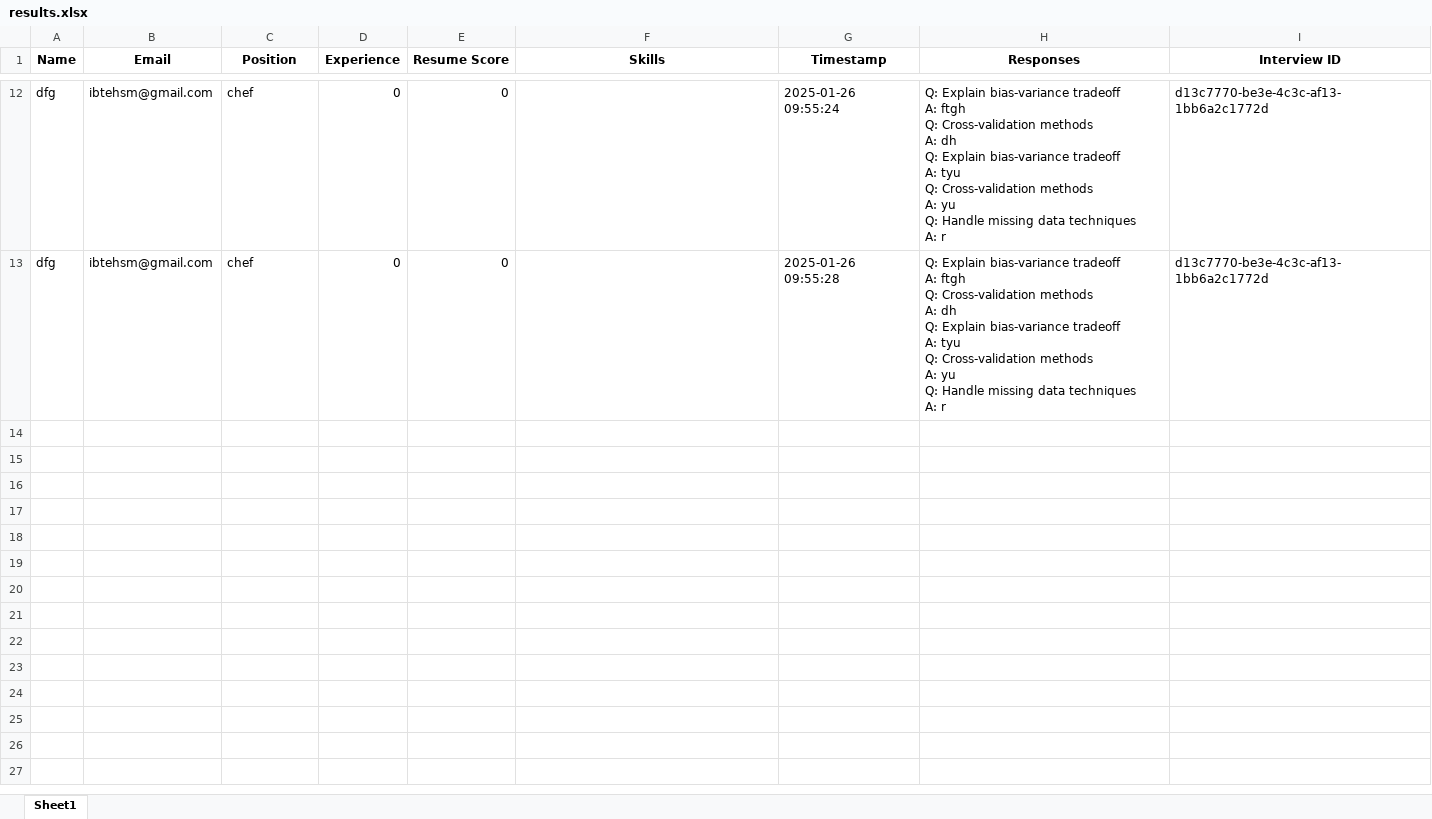
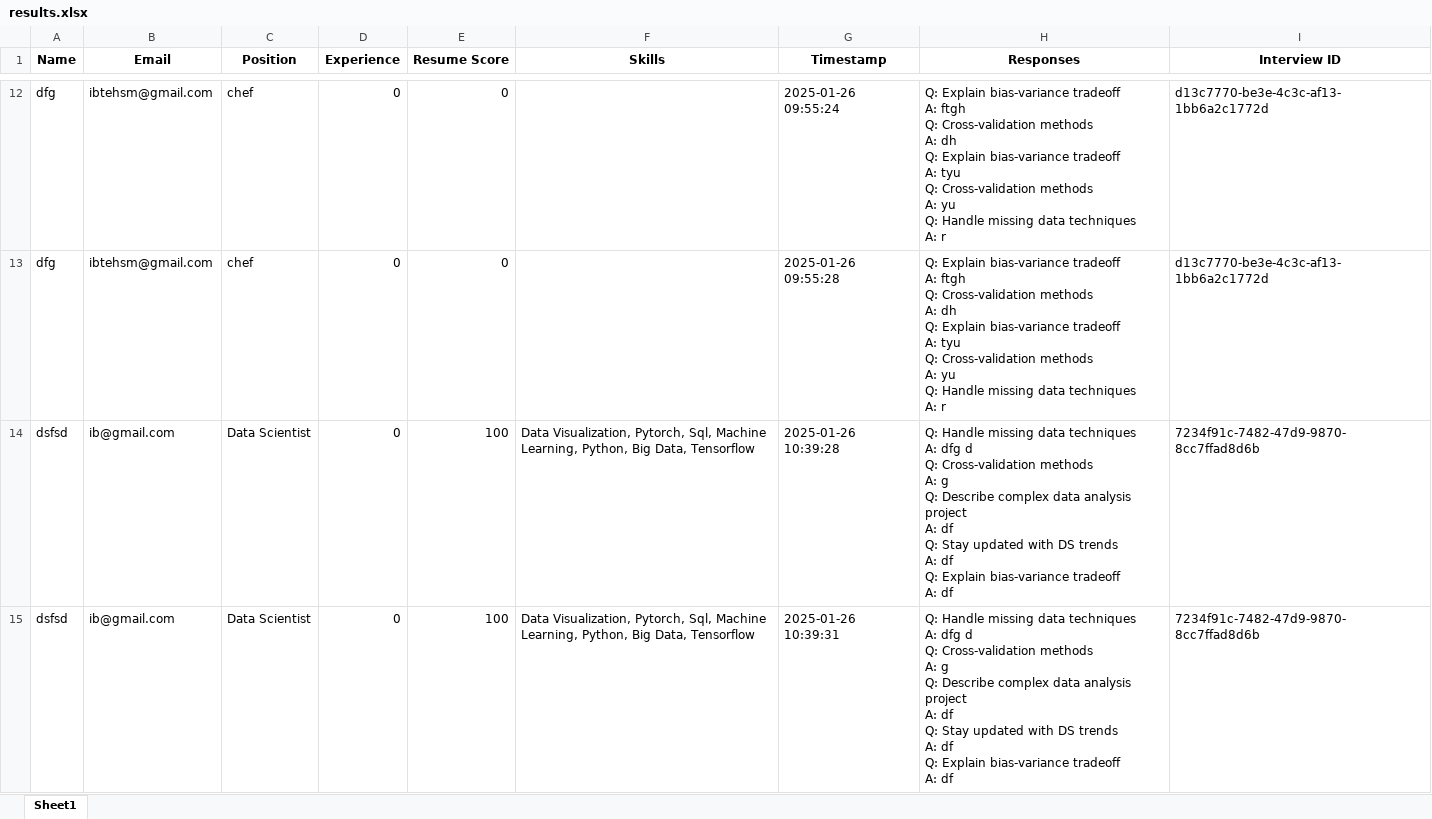
Before and after one commit to Ibtesham42/AIRecruitmentV5, an Excel workbook: results.xlsx, sheet Sheet1, drawn as a sheet; only a part is shown, gaps mark what is left out; values as stored, in another font and other column widths than the file's, no borders; ↵ is a line break in a cell; the diff names each change by its address in the sheet, - before the commit and + after, or states it on an @@ line.

```diff
--- a/results.xlsx (sheet Sheet1)
+++ b/results.xlsx (sheet Sheet1)
+row 14: dsfsd | ib@gmail.com | Data Scientist | 0 | 100 | Data Visualization, Pytorch, Sql, Machine Learning, Python, Big Data, Tensorflow | 2025-01-26 10:39:28 | Q: Handle missing data techniques ↵ A: dfg d ↵ Q: Cross-validation methods ↵ A: g ↵ Q: Describe complex data analysis project ↵ A: df ↵ Q: Stay updated with DS trends ↵ A: df ↵ Q: Explain bias-variance tradeoff ↵ A: df | 7234f91c-7482-47d9-9870-8cc7ffad8d6b
+row 15: dsfsd | ib@gmail.com | Data Scientist | 0 | 100 | Data Visualization, Pytorch, Sql, Machine Learning, Python, Big Data, Tensorflow | 2025-01-26 10:39:31 | Q: Handle missing data techniques ↵ A: dfg d ↵ Q: Cross-validation methods ↵ A: g ↵ Q: Describe complex data analysis project ↵ A: df ↵ Q: Stay updated with DS trends ↵ A: df ↵ Q: Explain bias-variance tradeoff ↵ A: df | 7234f91c-7482-47d9-9870-8cc7ffad8d6b
```
Also changed, not shown: 5 other files.
